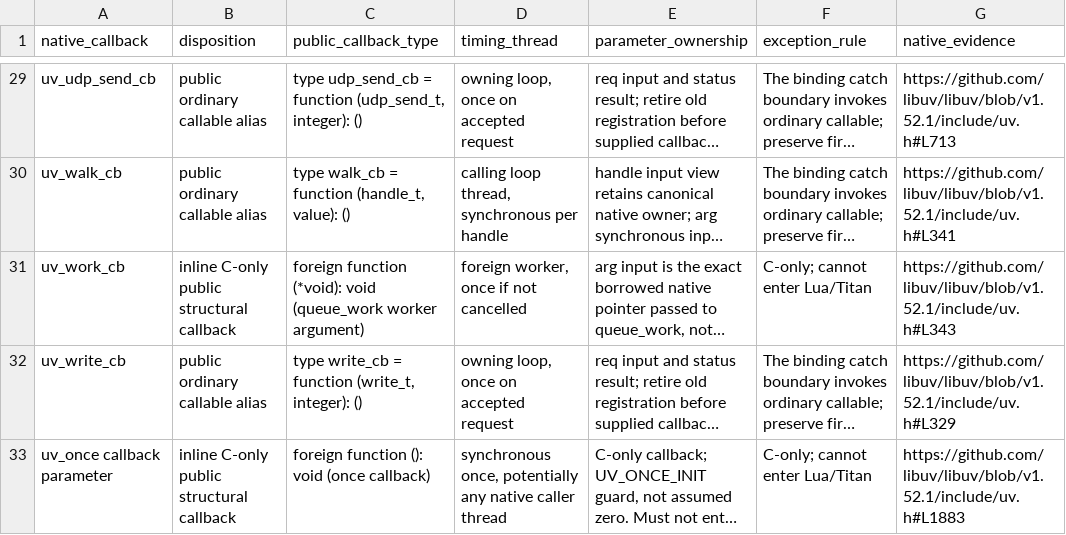
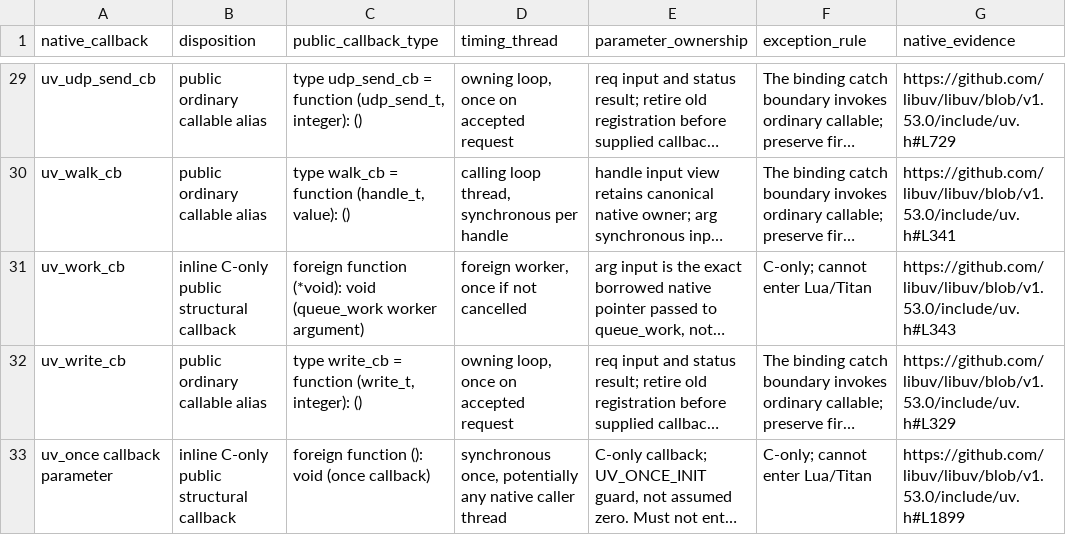
Before and after one commit to mascarenhas/titan, a TSV file: doc/language/uv/callback-dispositions.tsv, drawn as a sheet; only a part is shown, gaps mark what is left out; long unchanged cells end in …; the diff covers the shown part only; the diff names each change by its address in the sheet, - before the commit and + after, or states it on an @@ line.

```diff
--- a/doc/language/uv/callback-dispositions.tsv
+++ b/doc/language/uv/callback-dispositions.tsv
-G29 (native_evidence): https://github.com/libuv/libuv/blob/v1.52.1/include/uv.h#L713
+G29 (native_evidence): https://github.com/libuv/libuv/blob/v1.53.0/include/uv.h#L729
-G30 (native_evidence): https://github.com/libuv/libuv/blob/v1.52.1/include/uv.h#L341
+G30 (native_evidence): https://github.com/libuv/libuv/blob/v1.53.0/include/uv.h#L341
-G31 (native_evidence): https://github.com/libuv/libuv/blob/v1.52.1/include/uv.h#L343
+G31 (native_evidence): https://github.com/libuv/libuv/blob/v1.53.0/include/uv.h#L343
-G32 (native_evidence): https://github.com/libuv/libuv/blob/v1.52.1/include/uv.h#L329
+G32 (native_evidence): https://github.com/libuv/libuv/blob/v1.53.0/include/uv.h#L329
-G33 (native_evidence): https://github.com/libuv/libuv/blob/v1.52.1/include/uv.h#L1883
+G33 (native_evidence): https://github.com/libuv/libuv/blob/v1.53.0/include/uv.h#L1899
```
Also changed, not shown: 28 edited cells elsewhere in this file, doc/language/uv/documented-member-dispositions.tsv, doc/language/uv/function-dispositions.tsv, 52 other files.
